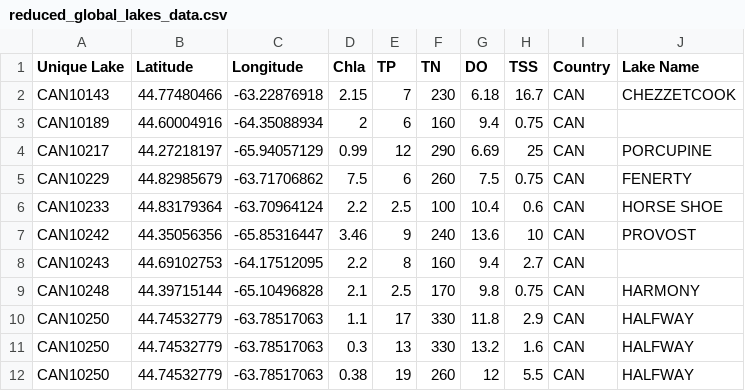
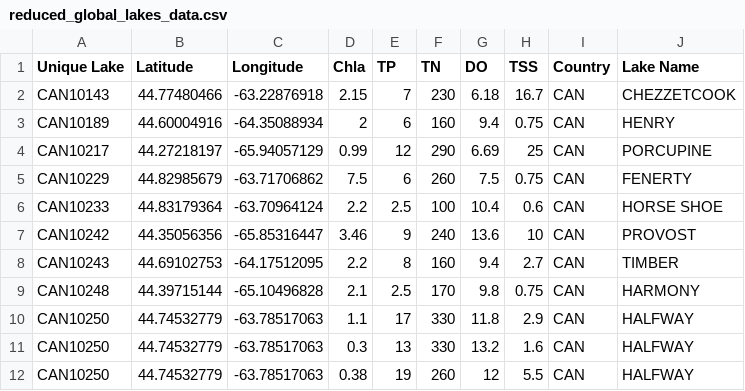
Before and after one commit to kspilario/predict_chlorophyll, a CSV file: reduced_global_lakes_data.csv, drawn as a sheet; only a part is shown.

Commit message:
Add files via upload

```diff
--- a/reduced_global_lakes_data.csv
+++ b/reduced_global_lakes_data.csv
@@ -2,3 +2,3 @@ Unique Lake,Latitude,Longitude,Chla,TP,TN,DO,TSS,Country,Lake Name
 CAN10143,44.77480466,-63.22876918,2.15,7,230,6.18,16.7,CAN,CHEZZETCOOK
-CAN10189,44.60004916,-64.35088934,2,6,160,9.4,0.75,CAN,
+CAN10189,44.60004916,-64.35088934,2,6,160,9.4,0.75,CAN,HENRY
 CAN10217,44.27218197,-65.94057129,0.99,12,290,6.69,25,CAN,PORCUPINE
@@ -7,3 +7,3 @@ CAN10233,44.83179364,-63.70964124,2.2,2.5,100,10.4,0.6,CAN,HORSE SHOE
 CAN10242,44.35056356,-65.85316447,3.46,9,240,13.6,10,CAN,PROVOST
-CAN10243,44.69102753,-64.17512095,2.2,8,160,9.4,2.7,CAN,
+CAN10243,44.69102753,-64.17512095,2.2,8,160,9.4,2.7,CAN,TIMBER
 CAN10248,44.39715144,-65.10496828,2.1,2.5,170,9.8,0.75,CAN,HARMONY
```
